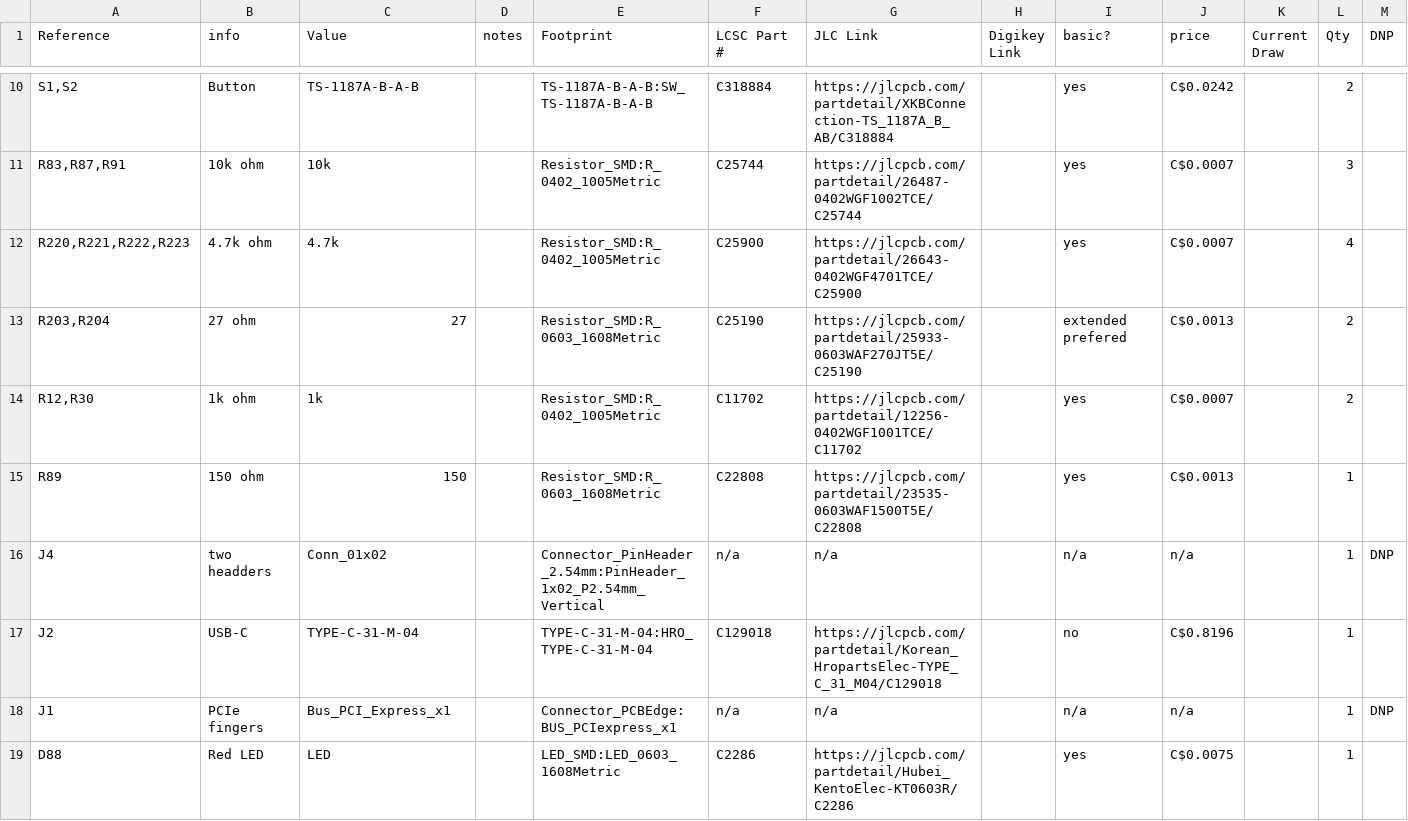
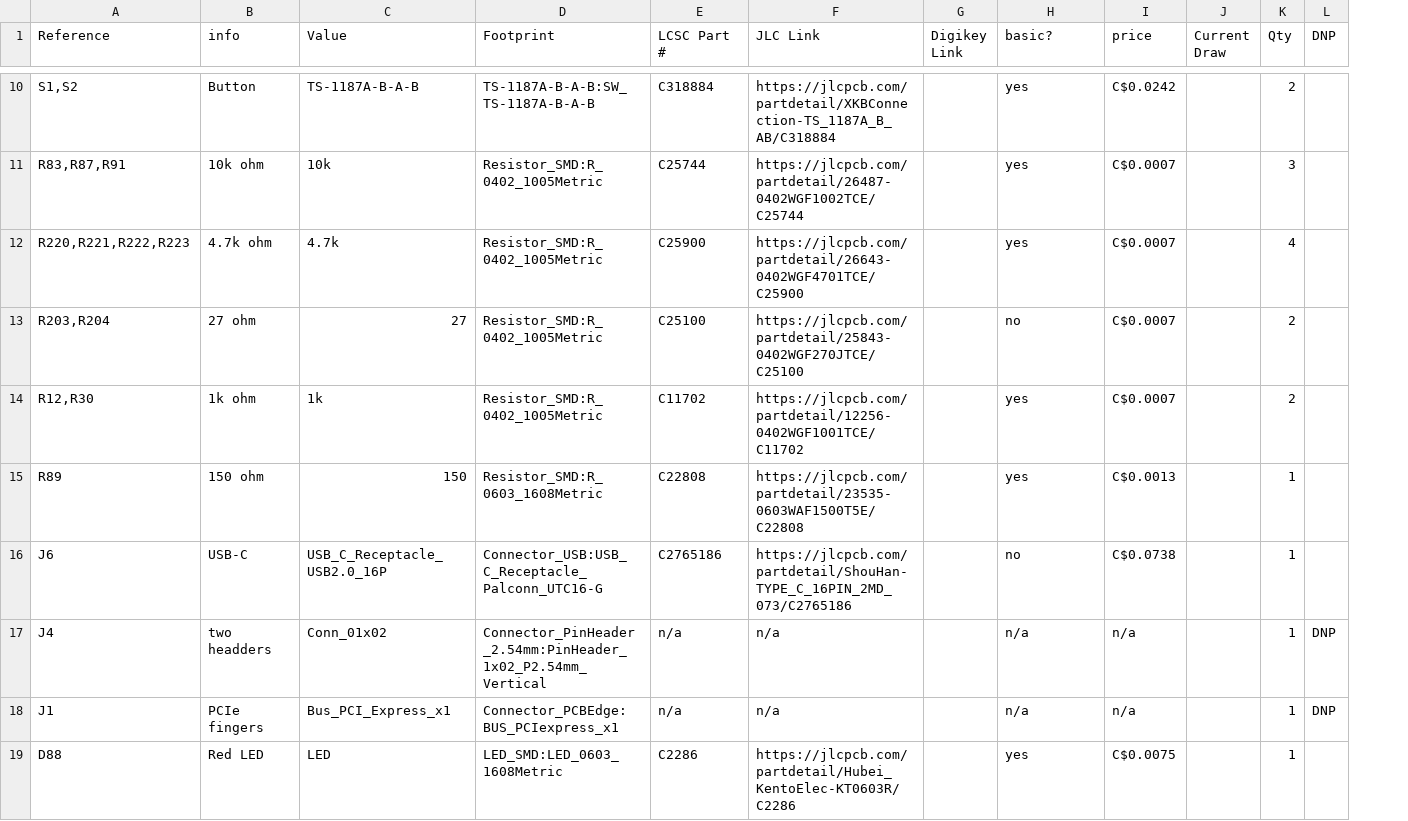
Before and after one commit to sonicavionics/4in, a CSV file: kicad/modules/sensors/bom.csv, drawn as a sheet; only a part is shown, gaps mark what is left out; removed rows and columns are numbered as before the commit, all else as after; the diff covers the shown part only; the diff names each change by its address in the sheet, - before the commit and + after, or states it on an @@ line.

Commit message:
sensors: update BOM

```diff
--- a/kicad/modules/sensors/bom.csv
+++ b/kicad/modules/sensors/bom.csv
-column D (notes), empty
-D13 (Footprint): Resistor_SMD:R_0603_1608Metric
+D13 (Footprint): Resistor_SMD:R_0402_1005Metric
-E13 (LCSC Part #): C25190
+E13 (LCSC Part #): C25100
-F13 (JLC Link): https://jlcpcb.com/partdetail/25933-0603WAF270JT5E/C25190
+F13 (JLC Link): https://jlcpcb.com/partdetail/25843-0402WGF270JTCE/C25100
-H13 (basic?): extended prefered
+H13 (basic?): no
-I13 (price): C$0.0013
+I13 (price): C$0.0007
+row 16: J6 | USB-C | USB_C_Receptacle_USB2.0_16P | Connector_USB:USB_C_Receptacle_Palconn_UTC16-G | C2765186 | https://jlcpcb.com/partdetail/ShouHan-TYPE_C_16PIN_2MD_073/C2765186 |  | no | C$0.0738 |  | 1
-row 17: J2 | USB-C | TYPE-C-31-M-04 |  | TYPE-C-31-M-04:HRO_TYPE-C-31-M-04 | C129018 | https://jlcpcb.com/partdetail/Korean_HropartsElec-TYPE_C_31_M04/C129018 |  | no | C$0.8196 |  | 1
```
Also changed, not shown: 5 edited cells elsewhere in this file.
